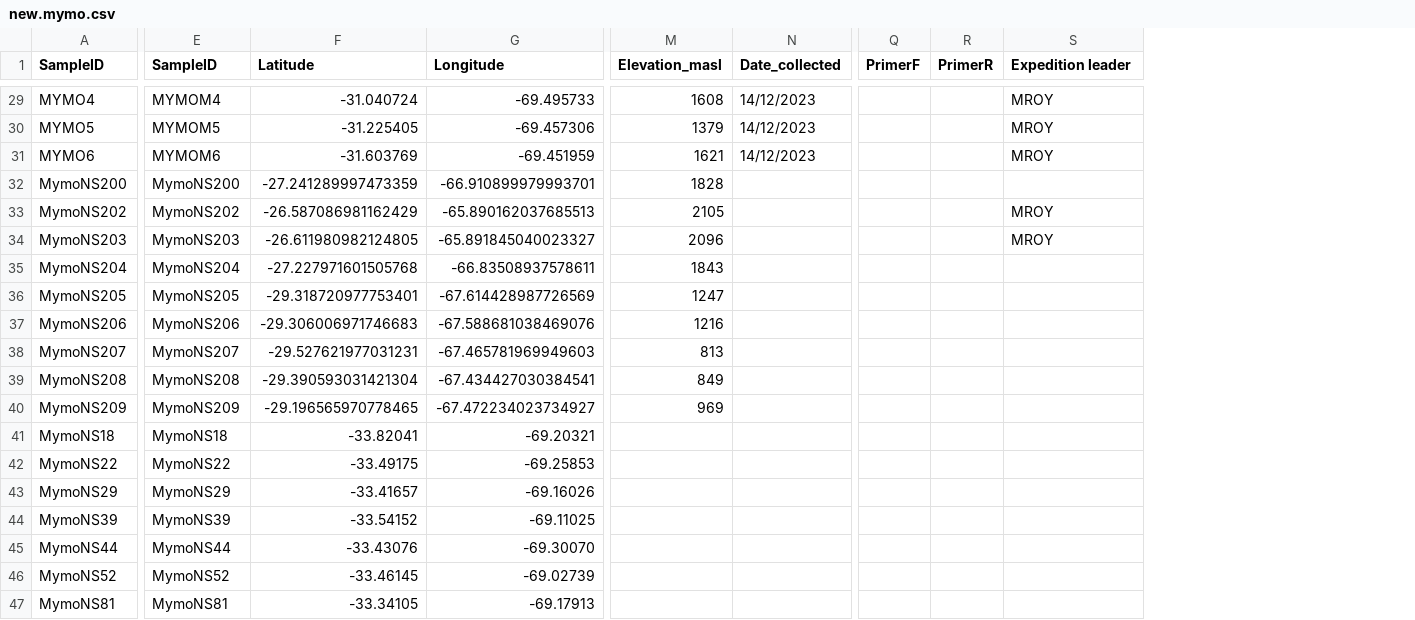
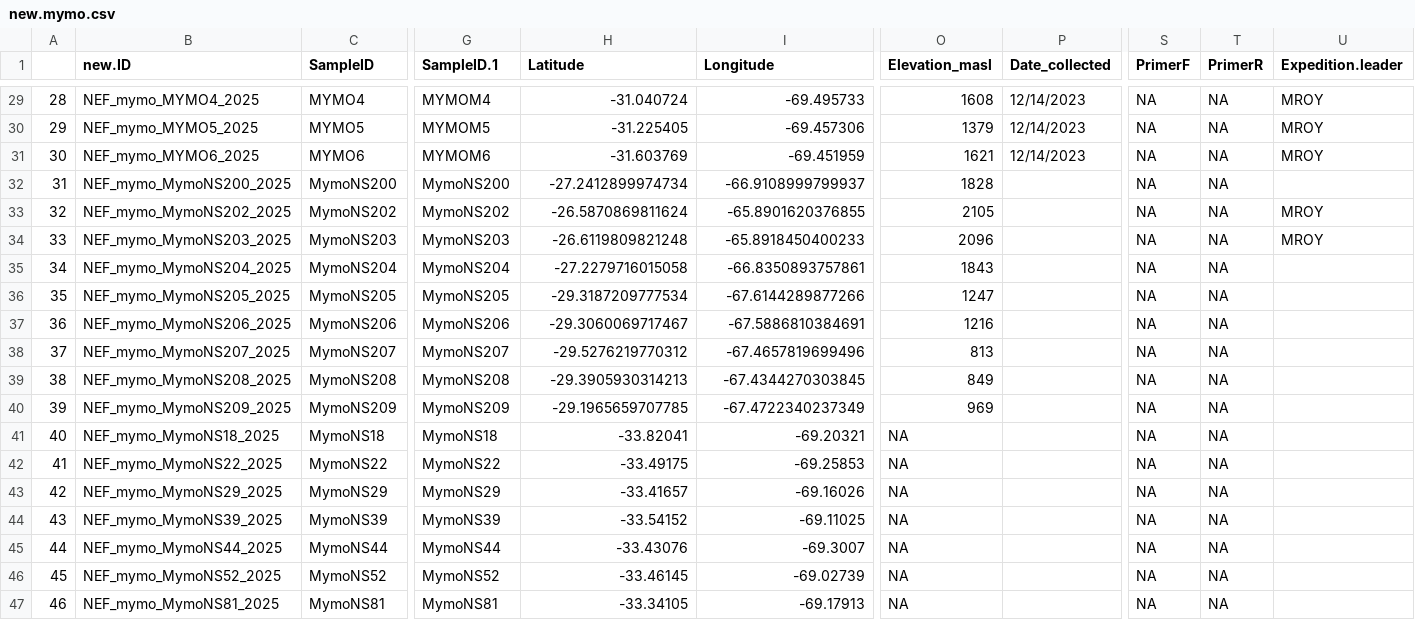
Before and after one commit to solimarygh/nefineo-cesab, a CSV file: Data/new.mymo.csv, drawn as a sheet; only a part is shown, gaps mark what is left out; addresses are those after the commit; the diff covers the shown part only; the diff names each change by its address in the sheet, - before the commit and + after, or states it on an @@ line.

```diff
--- a/Data/new.mymo.csv
+++ b/Data/new.mymo.csv
+column A, rows 29-47: 28 | 29 | 30 | 31 | 32 | 33 | 34 | 35 | 36 | 37 | 38 | 39 | 40 | 41 | 42 | 43 | 44 | 45 | 46
+column B (new.ID), rows 29-47: NEF_mymo_MYMO4_2025 | NEF_mymo_MYMO5_2025 | NEF_mymo_MYMO6_2025 | NEF_mymo_MymoNS200_2025 | NEF_mymo_MymoNS202_2025 | NEF_mymo_MymoNS203_2025 | NEF_mymo_MymoNS204_2025 | NEF_mymo_MymoNS205_2025 | NEF_mymo_MymoNS206_2025 | NEF_mymo_MymoNS207_2025 | NEF_mymo_MymoNS208_2025 | NEF_mymo_MymoNS209_2025 | NEF_mymo_MymoNS18_2025 | NEF_mymo_MymoNS22_2025 | NEF_mymo_MymoNS29_2025 | NEF_mymo_MymoNS39_2025 | NEF_mymo_MymoNS44_2025 | NEF_mymo_MymoNS52_2025 | NEF_mymo_MymoNS81_2025
-G1: SampleID
+G1: SampleID.1
-U1: Expedition leader
+U1: Expedition.leader
-P29:P31 (Date_collected): 14/12/2023
+P29:P31 (Date_collected): 12/14/2023
-S29:S47 (PrimerF): (empty)
+S29:S47 (PrimerF): NA
-T29:T47 (PrimerR): (empty)
+T29:T47 (PrimerR): NA
-H32 (Latitude): -27.241289997473359
+H32 (Latitude): -27.2412899974734
-I32 (Longitude): -66.910899979993701
+I32 (Longitude): -66.9108999799937
-H33 (Latitude): -26.587086981162429
+H33 (Latitude): -26.5870869811624
-I33 (Longitude): -65.890162037685513
+I33 (Longitude): -65.8901620376855
-H34 (Latitude): -26.611980982124805
+H34 (Latitude): -26.6119809821248
-I34 (Longitude): -65.891845040023327
+I34 (Longitude): -65.8918450400233
-H35 (Latitude): -27.227971601505768
+H35 (Latitude): -27.2279716015058
-I35 (Longitude): -66.83508937578611
+I35 (Longitude): -66.8350893757861
-H36 (Latitude): -29.318720977753401
+H36 (Latitude): -29.3187209777534
-I36 (Longitude): -67.614428987726569
+I36 (Longitude): -67.6144289877266
-H37 (Latitude): -29.306006971746683
+H37 (Latitude): -29.3060069717467
-I37 (Longitude): -67.588681038469076
+I37 (Longitude): -67.5886810384691
-H38 (Latitude): -29.527621977031231
+H38 (Latitude): -29.5276219770312
-I38 (Longitude): -67.465781969949603
+I38 (Longitude): -67.4657819699496
-H39 (Latitude): -29.390593031421304
+H39 (Latitude): -29.3905930314213
-I39 (Longitude): -67.434427030384541
+I39 (Longitude): -67.4344270303845
-H40 (Latitude): -29.196565970778465
+H40 (Latitude): -29.1965659707785
-I40 (Longitude): -67.472234023734927
+I40 (Longitude): -67.4722340237349
-O41:O47 (Elevation_masl): (empty)
+O41:O47 (Elevation_masl): NA
-I45 (Longitude): -69.30070
+I45 (Longitude): -69.3007
```
Also changed, not shown: 94 edited cells elsewhere in this file, 6 other files.
